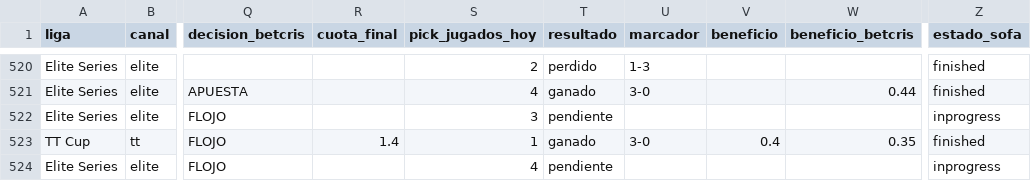
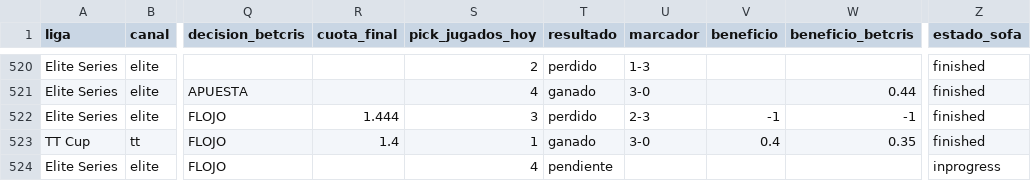
Before and after one commit to manuvaldespartera3-netizen/tt-multiliga, a CSV file: seguimiento/picks.csv, drawn as a sheet; only a part is shown, gaps mark what is left out; the diff names each change by its address in the sheet, - before the commit and + after, or states it on an @@ line.

Commit message:
Seguimiento TT Cup

```diff
--- a/seguimiento/picks.csv
+++ b/seguimiento/picks.csv
-R522 (cuota_final): (empty)
+R522 (cuota_final): 1.444
-T522 (resultado): pendiente
+T522 (resultado): perdido
-U522 (marcador): (empty)
+U522 (marcador): 2-3
-V522 (beneficio): (empty)
+V522 (beneficio): -1
-W522 (beneficio_betcris): (empty)
+W522 (beneficio_betcris): -1
-Z522 (estado_sofa): inprogress
+Z522 (estado_sofa): finished
```
Also changed, not shown: 1 other file.
